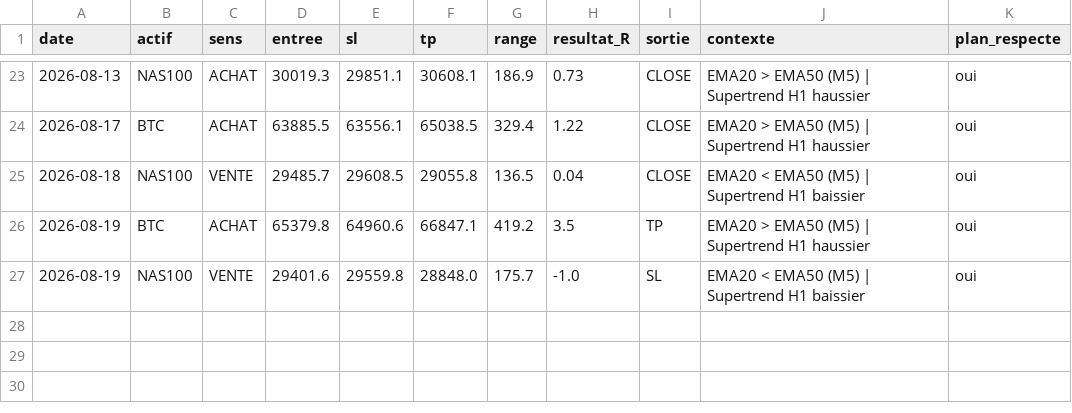
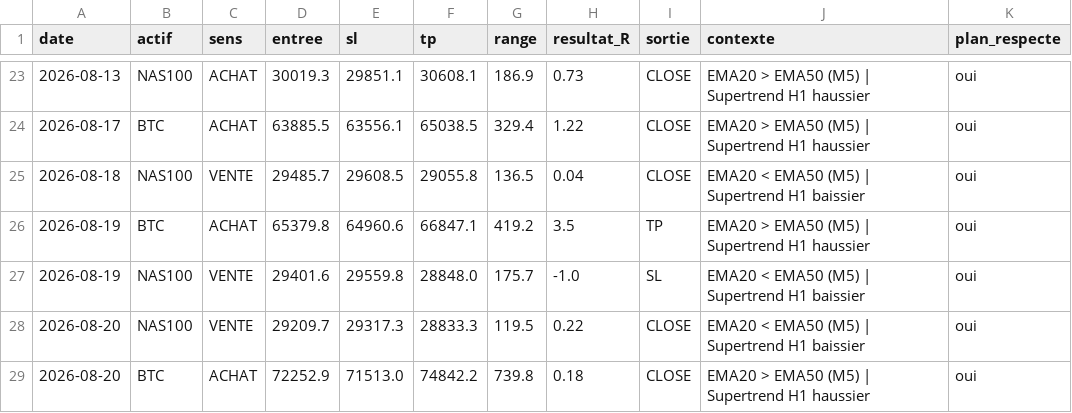
Before and after one commit to karasko54/opr-nasdaq, a CSV file: journal.csv, drawn as a sheet; only a part is shown, gaps mark what is left out; the diff names each change by its address in the sheet, - before the commit and + after, or states it on an @@ line.

Commit message:
etat: avancement trade + journal (NASDAQ + BTC)

```diff
--- a/journal.csv
+++ b/journal.csv
+row 28: 2026-08-20 | NAS100 | VENTE | 29209.7 | 29317.3 | 28833.3 | 119.5 | 0.22 | CLOSE | EMA20 < EMA50 (M5) | Supertrend H1 baissier | oui
+row 29: 2026-08-20 | BTC | ACHAT | 72252.9 | 71513.0 | 74842.2 | 739.8 | 0.18 | CLOSE | EMA20 > EMA50 (M5) | Supertrend H1 haussier | oui
```
Also changed, not shown: 2 other files.
